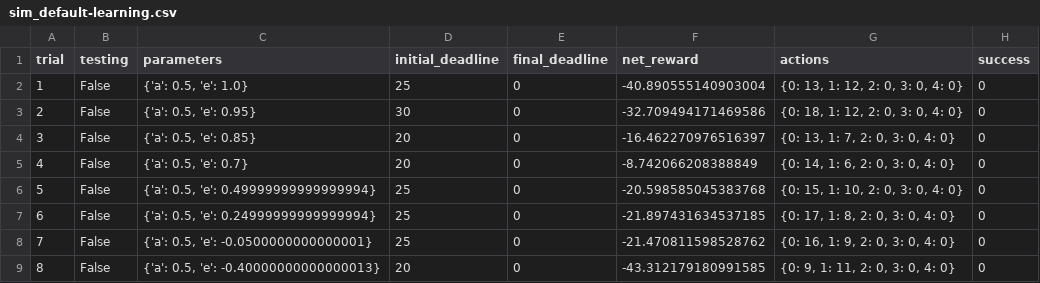
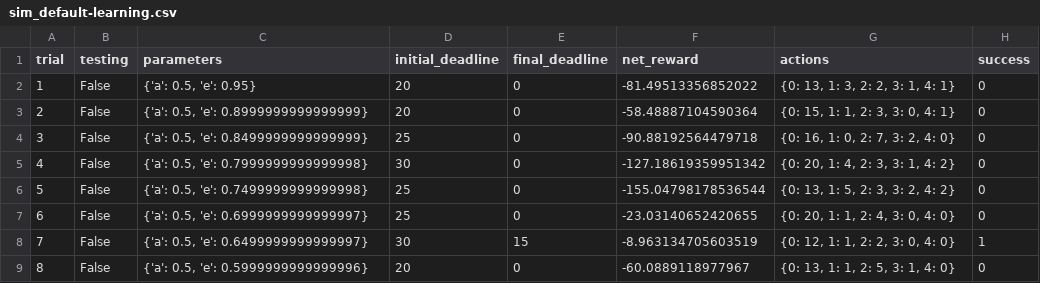
Before and after one commit to subhakarks/machine-learning, a CSV file: MLND-udacity/projects/smartcab/logs/sim_default-learning.csv, drawn as a sheet; only a part is shown; the diff covers the shown part only.

Commit message:
Revisied first q-learning with comments

```diff
--- a/MLND-udacity/projects/smartcab/logs/sim_default-learning.csv
+++ b/MLND-udacity/projects/smartcab/logs/sim_default-learning.csv
@@ -1,9 +1,9 @@
 trial,testing,parameters,initial_deadline,final_deadline,net_reward,actions,success
-1,False,"{'a': 0.5, 'e': 1.0}",25,0,-40.890555140903004,"{0: 13, 1: 12, 2: 0, 3: 0, 4: 0}",0
-2,False,"{'a': 0.5, 'e': 0.95}",30,0,-32.709494171469586,"{0: 18, 1: 12, 2: 0, 3: 0, 4: 0}",0
-3,False,"{'a': 0.5, 'e': 0.85}",20,0,-16.462270976516397,"{0: 13, 1: 7, 2: 0, 3: 0, 4: 0}",0
-4,False,"{'a': 0.5, 'e': 0.7}",20,0,-8.742066208388849,"{0: 14, 1: 6, 2: 0, 3: 0, 4: 0}",0
-5,False,"{'a': 0.5, 'e': 0.49999999999999994}",25,0,-20.598585045383768,"{0: 15, 1: 10, 2: 0, 3: 0, 4: 0}",0
-6,False,"{'a': 0.5, 'e': 0.24999999999999994}",25,0,-21.897431634537185,"{0: 17, 1: 8, 2: 0, 3: 0, 4: 0}",0
-7,False,"{'a': 0.5, 'e': -0.0500000000000001}",25,0,-21.470811598528762,"{0: 16, 1: 9, 2: 0, 3: 0, 4: 0}",0
-8,False,"{'a': 0.5, 'e': -0.40000000000000013}",20,0,-43.312179180991585,"{0: 9, 1: 11, 2: 0, 3: 0, 4: 0}",0
+1,False,"{'a': 0.5, 'e': 0.95}",20,0,-81.49513356852022,"{0: 13, 1: 3, 2: 2, 3: 1, 4: 1}",0
+2,False,"{'a': 0.5, 'e': 0.8999999999999999}",20,0,-58.48887104590364,"{0: 15, 1: 1, 2: 3, 3: 0, 4: 1}",0
+3,False,"{'a': 0.5, 'e': 0.8499999999999999}",25,0,-90.88192564479718,"{0: 16, 1: 0, 2: 7, 3: 2, 4: 0}",0
+4,False,"{'a': 0.5, 'e': 0.7999999999999998}",30,0,-127.18619359951342,"{0: 20, 1: 4, 2: 3, 3: 1, 4: 2}",0
+5,False,"{'a': 0.5, 'e': 0.7499999999999998}",25,0,-155.04798178536544,"{0: 13, 1: 5, 2: 3, 3: 2, 4: 2}",0
+6,False,"{'a': 0.5, 'e': 0.6999999999999997}",25,0,-23.03140652420655,"{0: 20, 1: 1, 2: 4, 3: 0, 4: 0}",0
+7,False,"{'a': 0.5, 'e': 0.6499999999999997}",30,15,-8.963134705603519,"{0: 12, 1: 1, 2: 2, 3: 0, 4: 0}",1
+8,False,"{'a': 0.5, 'e': 0.5999999999999996}",20,0,-60.0889118977967,"{0: 13, 1: 1, 2: 5, 3: 1, 4: 0}",0
```
Also changed, not shown: 93 edited cells elsewhere in this file, 3 other files.
